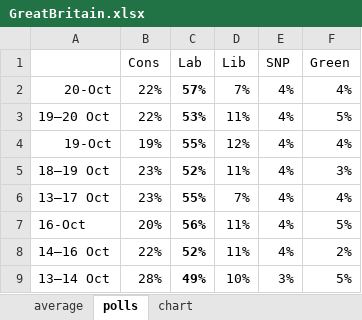
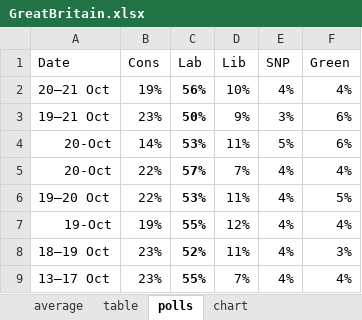
Before and after one commit to kaejames/kaejames.github.io, an Excel workbook: GreatBritain.xlsx, sheet polls, drawn as a sheet; only a part is shown; the shorter side is filled out with more unchanged rows; values as stored, in another font and other column widths than the file's, no borders; the diff names each change by its address in the sheet, - before the commit and + after, or states it on an @@ line.

```diff
--- a/GreatBritain.xlsx (sheet polls)
+++ b/GreatBritain.xlsx (sheet polls)
+sheet tab: table
-A1: (empty)
+A1: Date
+row 2: 20–21 Oct | 19% | 56% | 10% | 4% | 4%
+row 3: 19–21 Oct | 23% | 50% | 9% | 3% | 6%
+row 4: 20-Oct | 14% | 53% | 11% | 5% | 6%
```
Also changed, not shown: sheet chart, 18 other files.
